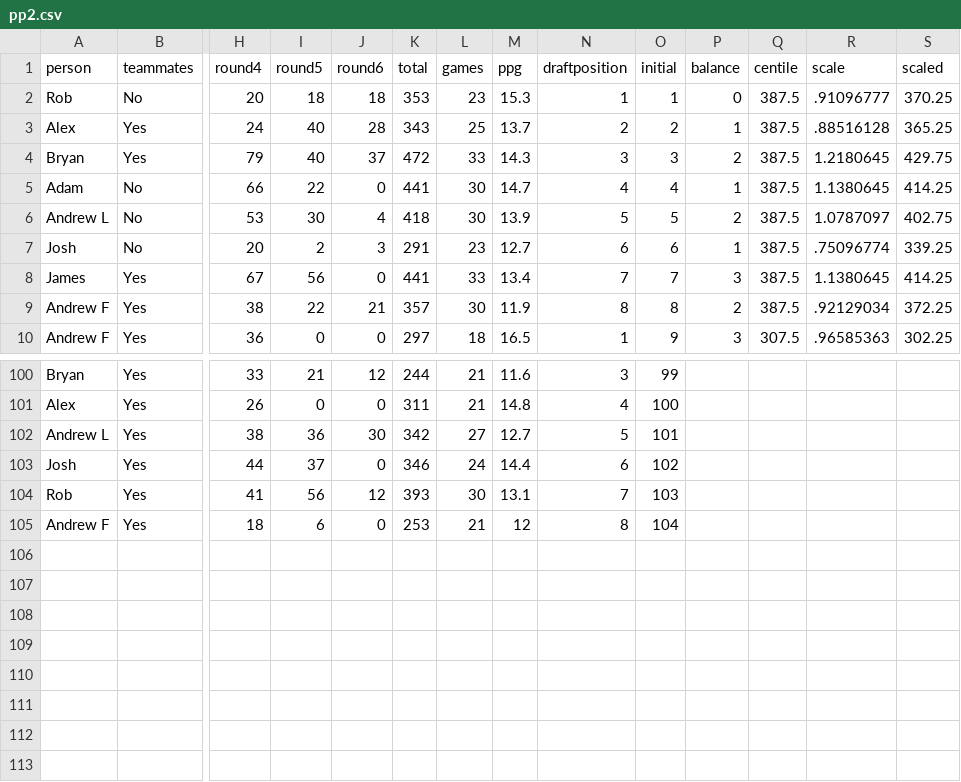
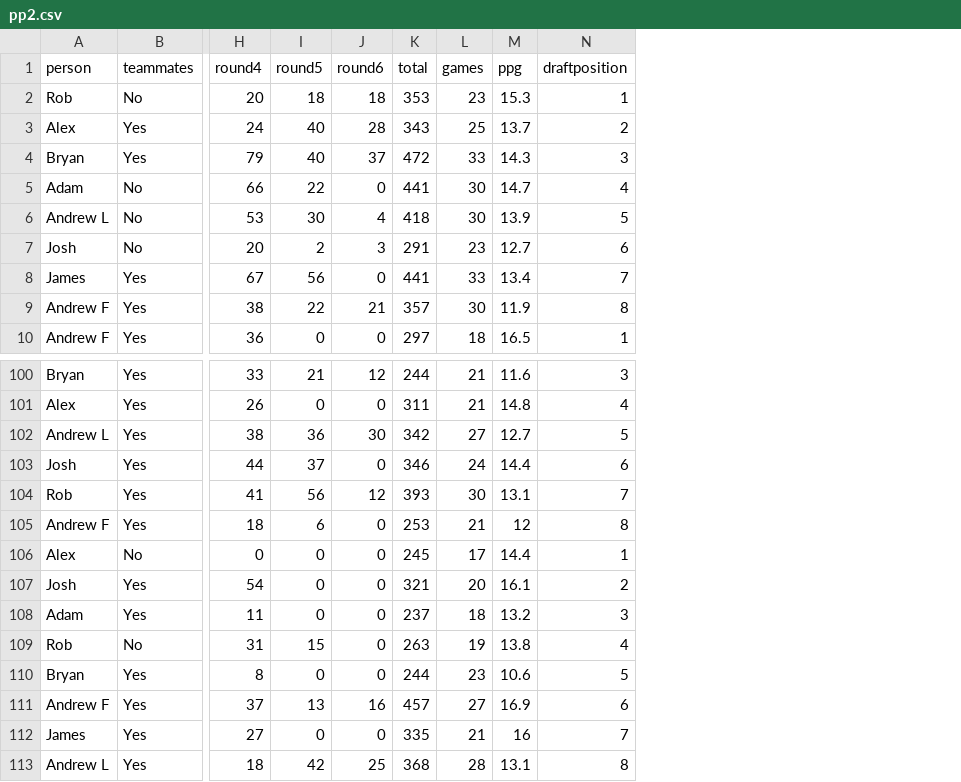
Before and after one commit to playerpool/org, a CSV file: data/pp2.csv, drawn as a sheet; only a part is shown, gaps mark what is left out; removed rows and columns are numbered as before the commit, all else as after; rows hold the shown columns only; the diff names each change by its address in the sheet, - before the commit and + after, or states it on an @@ line.

```diff
--- a/data/pp2.csv
+++ b/data/pp2.csv
-column O (initial), rows 2-10: 1 | 2 | 3 | 4 | 5 | 6 | 7 | 8 | 9; rows 100-105: 99 | 100 | 101 | 102 | 103 | 104
-column P (balance), rows 2-10: 0 | 1 | 2 | 1 | 2 | 1 | 3 | 2 | 3
-column Q (centile), rows 2-10: 387.5 | 387.5 | 387.5 | 387.5 | 387.5 | 387.5 | 387.5 | 387.5 | 307.5
-column R (scale), rows 2-10: .91096777 | .88516128 | 1.2180645 | 1.1380645 | 1.0787097 | .75096774 | 1.1380645 | .92129034 | .96585363
-column S (scaled), rows 2-10: 370.25 | 365.25 | 429.75 | 414.25 | 402.75 | 339.25 | 414.25 | 372.25 | 302.25
+row 106: Alex | No | 0 | 0 | 0 | 245 | 17 | 14.4 | 1
+row 107: Josh | Yes | 54 | 0 | 0 | 321 | 20 | 16.1 | 2
+row 108: Adam | Yes | 11 | 0 | 0 | 237 | 18 | 13.2 | 3
+row 109: Rob | No | 31 | 15 | 0 | 263 | 19 | 13.8 | 4
+row 110: Bryan | Yes | 8 | 0 | 0 | 244 | 23 | 10.6 | 5
+row 111: Andrew F | Yes | 37 | 13 | 16 | 457 | 27 | 16.9 | 6
+row 112: James | Yes | 27 | 0 | 0 | 335 | 21 | 16 | 7
+row 113: Andrew L | Yes | 18 | 42 | 25 | 368 | 28 | 13.1 | 8
```
Also changed, not shown: data/cumrank.csv, data/picks.csv, 12 other files.
